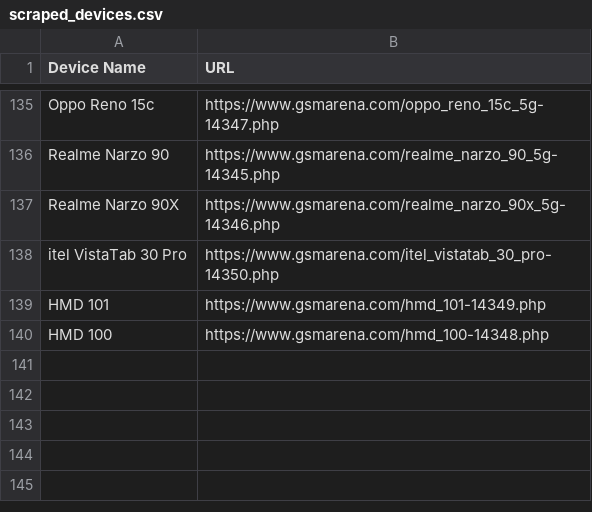
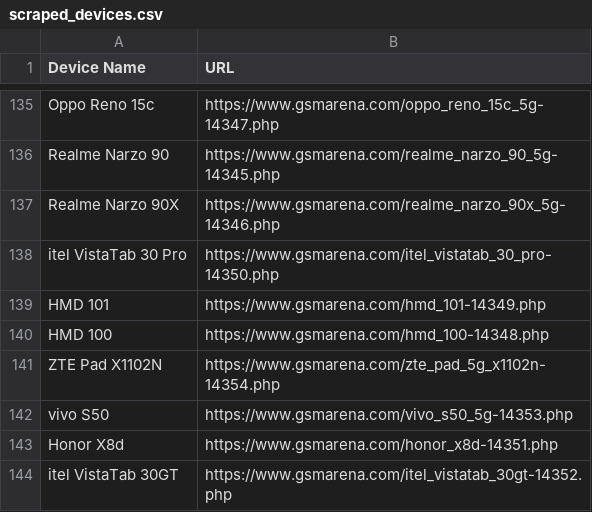
Before and after one commit to fahim12064/gsm_latest_data_full_automation, a CSV file: scraped_devices.csv, drawn as a sheet; only a part is shown, gaps mark what is left out; the diff names each change by its address in the sheet, - before the commit and + after, or states it on an @@ line.

```diff
--- a/scraped_devices.csv
+++ b/scraped_devices.csv
+row 141: ZTE Pad X1102N | https://www.gsmarena.com/zte_pad_5g_x1102n-14354.php
+row 142: vivo S50 | https://www.gsmarena.com/vivo_s50_5g-14353.php
+row 143: Honor X8d | https://www.gsmarena.com/honor_x8d-14351.php
+row 144: itel VistaTab 30GT | https://www.gsmarena.com/itel_vistatab_30gt-14352.php
```
Also changed, not shown: 12 other files.
